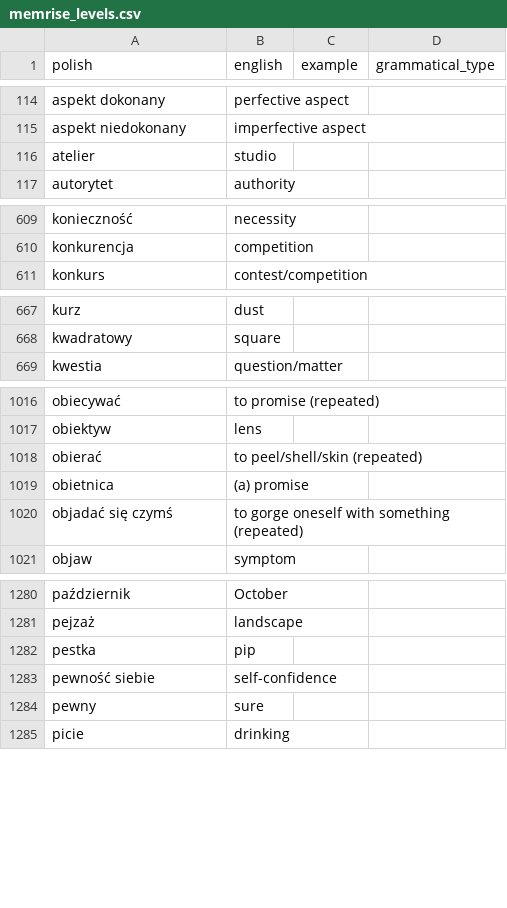
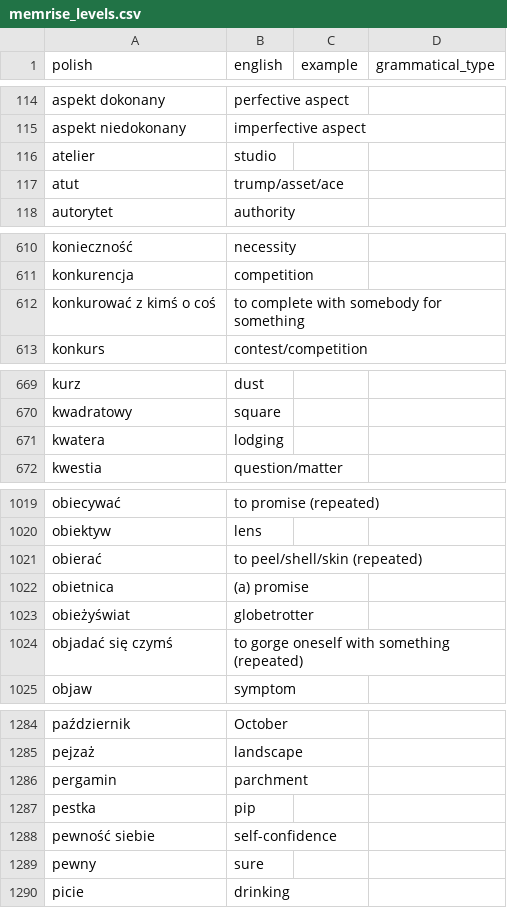
Before and after one commit to nihao2984/memrise-scraper, a CSV file: memrise_levels.csv, drawn as a sheet; only a part is shown, gaps mark what is left out; the diff covers the shown part only; the diff names each change by its address in the sheet, - before the commit and + after, or states it on an @@ line.

```diff
--- a/memrise_levels.csv
+++ b/memrise_levels.csv
+row 117: atut | trump/asset/ace
+row 612: konkurować z kimś o coś | to complete with somebody for something
+row 671: kwatera | lodging
+row 1023: obieżyświat | globetrotter
+row 1286: pergamin | parchment
```
Also changed, not shown: 4 added rows elsewhere in this file, memrise_database.csv.
